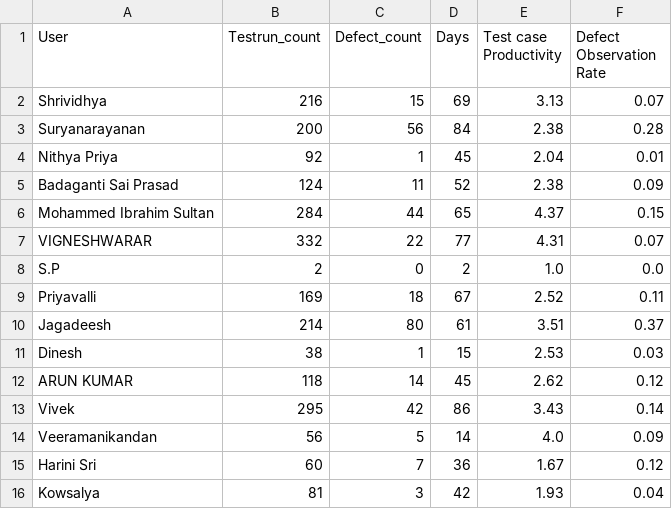
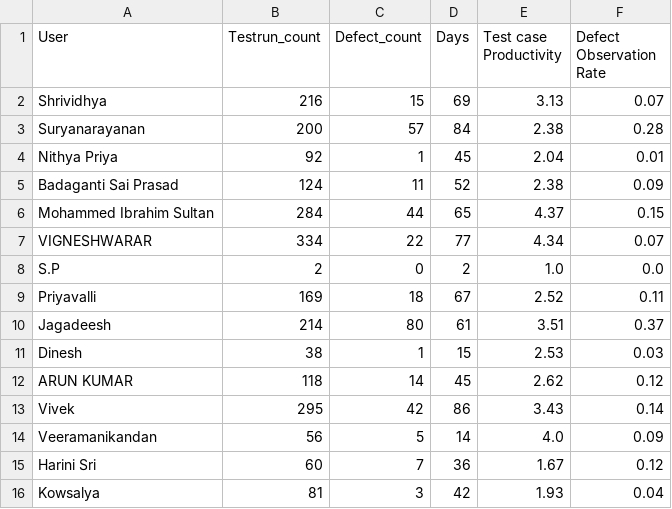
Before and after one commit to DineshGoverthanan/KCE_KPI, a CSV file: kp_data.csv, drawn as a sheet.

```diff
--- a/kp_data.csv
+++ b/kp_data.csv
@@ -2,3 +2,3 @@ User,Testrun_count,Defect_count,Days,Test case Productivity,Defect Observation R
 Shrividhya,216,15,69,3.13,0.07
-Suryanarayanan,200,56,84,2.38,0.28
+Suryanarayanan,200,57,84,2.38,0.28
 Nithya Priya,92,1,45,2.04,0.01
@@ -6,3 +6,3 @@ Badaganti Sai Prasad,124,11,52,2.38,0.09
 Mohammed Ibrahim Sultan,284,44,65,4.37,0.15
-VIGNESHWARAR,332,22,77,4.31,0.07
+VIGNESHWARAR,334,22,77,4.34,0.07
 S.P,2,0,2,1.0,0.0
```
Also changed, not shown: defect_data.csv, 1 other file.
